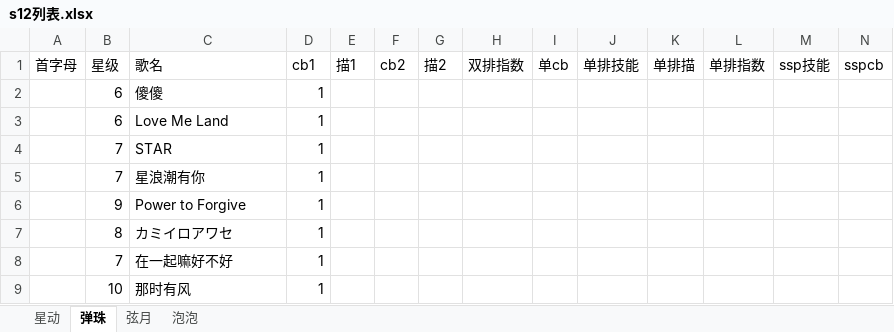
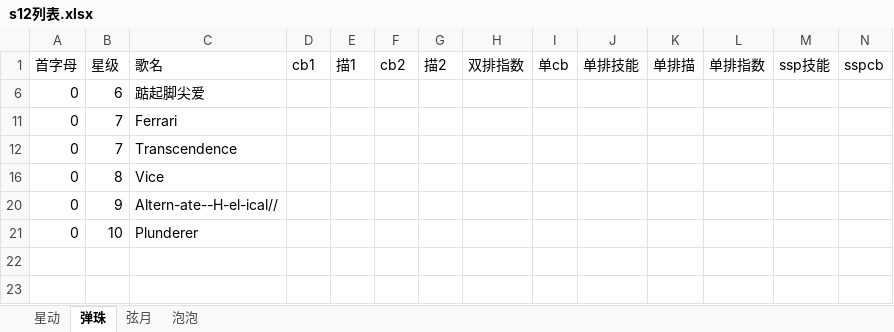
Before and after one commit to Photon26/py_xw, an Excel workbook: s12列表.xlsx, sheet 弹珠, drawn as a sheet; only a part is shown; values as stored, in another font and other column widths than the file's, no borders; removed rows and columns are numbered as before the commit, all else as after; rows hold the shown columns only; the diff names each change by its address in the sheet, - before the commit and + after, or states it on an @@ line.

```diff
--- a/s12列表.xlsx (sheet 弹珠)
+++ b/s12列表.xlsx (sheet 弹珠)
-row 2:  | 6 | 傻傻 | 1
-row 3:  | 6 | Love Me Land | 1
-row 4:  | 7 | STAR | 1
-row 5:  | 7 | 星浪潮有你 | 1
-row 6:  | 9 | Power to Forgive | 1
-row 7:  | 8 | カミイロアワセ | 1
-row 8:  | 7 | 在一起嘛好不好 | 1
-row 9:  | 10 | 那时有风 | 1
+row 6: 0 | 6 | 踮起脚尖爱
+row 11: 0 | 7 | Ferrari
+row 12: 0 | 7 | Transcendence
+row 16: 0 | 8 | Vice
+row 20: 0 | 9 | Altern-ate--H-el-ical//
+row 21: 0 | 10 | Plunderer
```
Also changed, not shown: sheet 泡泡, sheet 星动, sheet 弦月, hidden cells, 1 other file.
